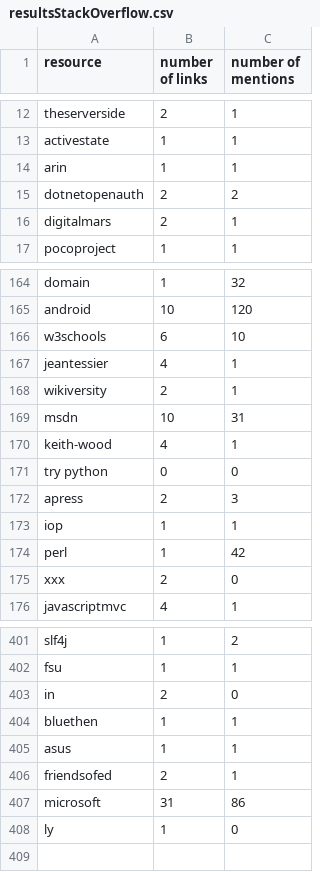
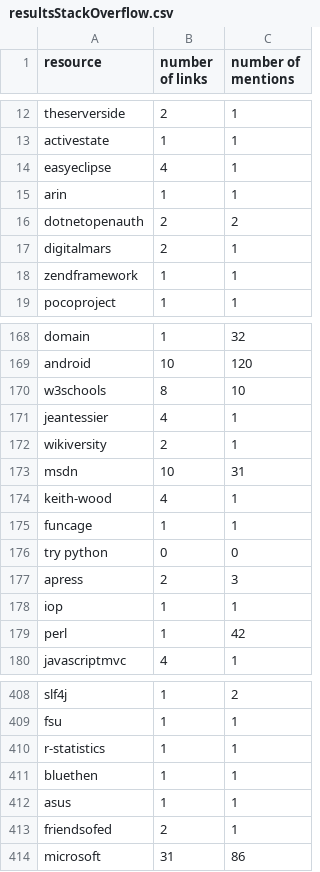
Before and after one commit to carolinehardin/learnProgrammingByForums, a CSV file: resultsStackOverflow.csv, drawn as a sheet; only a part is shown, gaps mark what is left out; the diff covers the shown part only.

```diff
--- a/resultsStackOverflow.csv
+++ b/resultsStackOverflow.csv
@@ -13,2 +13,3 @@ theserverside,2,1
 activestate,1,1
+easyeclipse,4,1
 arin,1,1
@@ -16,2 +17,3 @@ dotnetopenauth,2,2
 digitalmars,2,1
+zendframework,1,1
 pocoproject,1,1
@@ -167,3 +169,3 @@ domain,1,32
 android,10,120
-w3schools,6,10
+w3schools,8,10
 jeantessier,4,1
@@ -172,2 +174,3 @@ msdn,10,31
 keith-wood,4,1
+funcage,1,1
 try python,0,0
@@ -176,4 +179,2 @@ iop,1,1
 perl,1,42
-"xxx
-",2,0
 javascriptmvc,4,1
@@ -408,4 +409,3 @@ slf4j,1,2
 fsu,1,1
-"in
-",2,0
+r-statistics,1,1
 bluethen,1,1
@@ -414,3 +414 @@ friendsofed,2,1
 microsoft,31,86
-"ly
-",1,0
```
Also changed, not shown: 11 added rows, 5 removed rows, 2 moved rows and 8 edited cells elsewhere in this file, linksAndTLD.csv, 6 other files.
